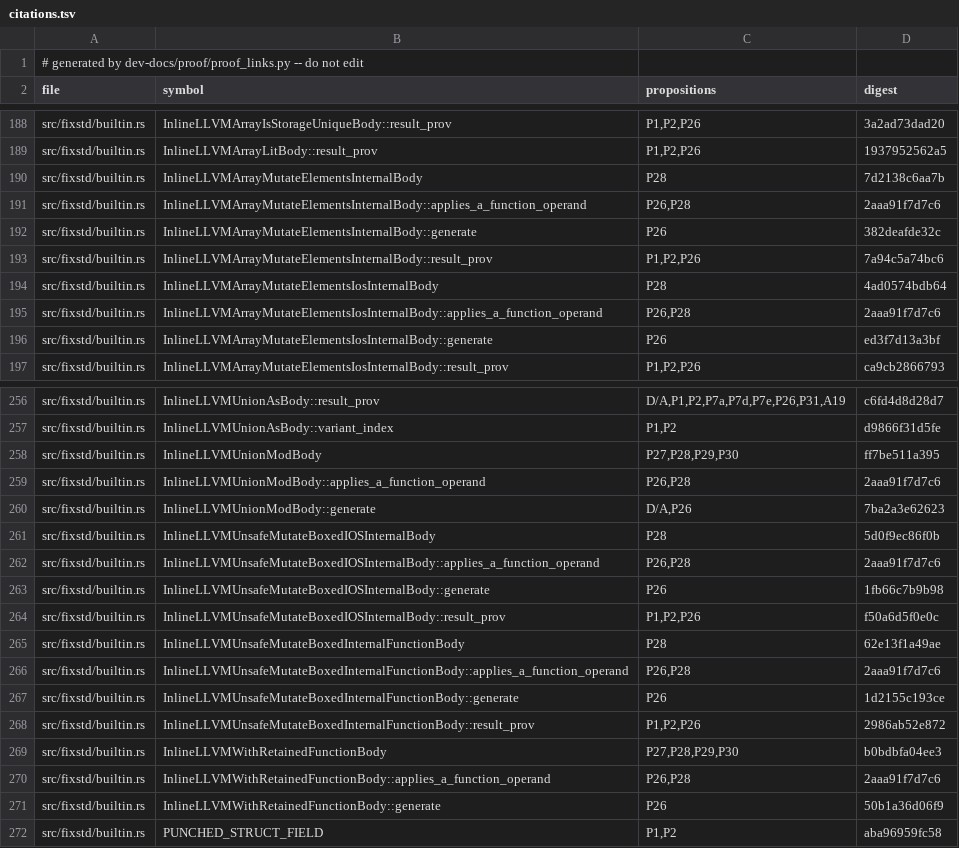
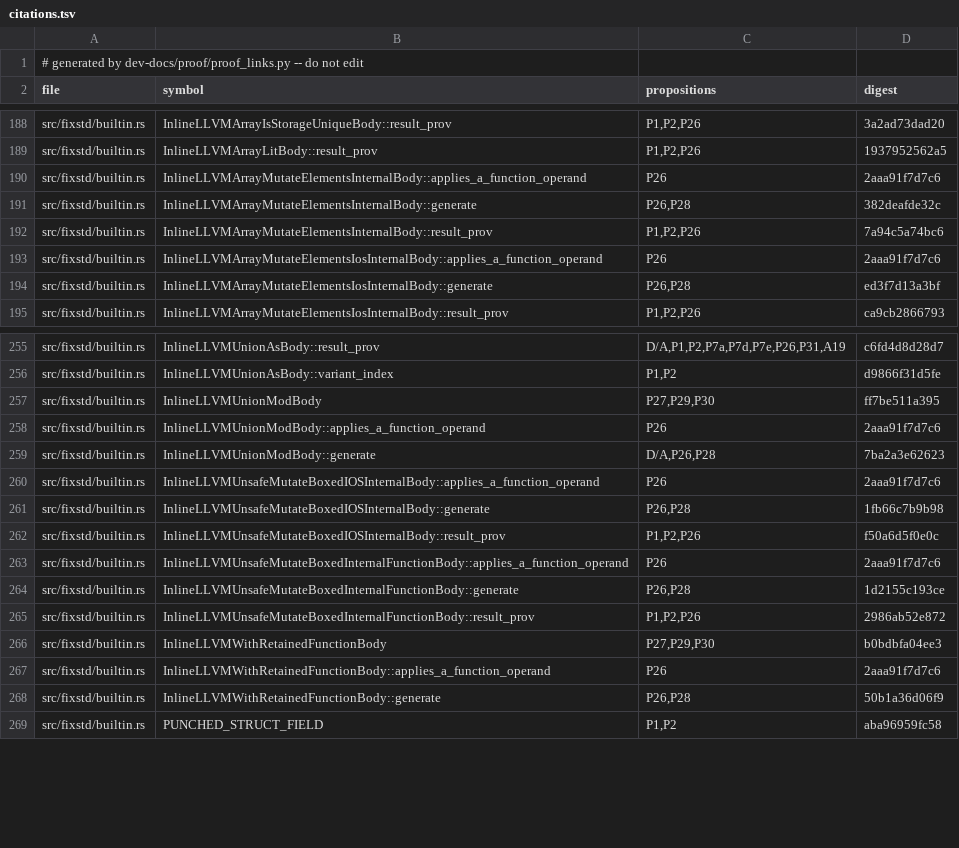
Before and after one commit to tttmmmyyyy/fixlang, a TSV file: dev-docs/proof/rc_ir/borrow-cancel/citations.tsv, drawn as a sheet; only a part is shown, gaps mark what is left out; the diff covers the shown part only.

```diff
--- a/dev-docs/proof/rc_ir/borrow-cancel/citations.tsv
+++ b/dev-docs/proof/rc_ir/borrow-cancel/citations.tsv
@@ -189,9 +189,7 @@ src/fixstd/builtin.rs	InlineLLVMArrayIsStorageUniqueBody::result_prov	P1,P2,P26
 src/fixstd/builtin.rs	InlineLLVMArrayLitBody::result_prov	P1,P2,P26	1937952562a5
-src/fixstd/builtin.rs	InlineLLVMArrayMutateElementsInternalBody	P28	7d2138c6aa7b
-src/fixstd/builtin.rs	InlineLLVMArrayMutateElementsInternalBody::applies_a_function_operand	P26,P28	2aaa91f7d7c6
-src/fixstd/builtin.rs	InlineLLVMArrayMutateElementsInternalBody::generate	P26	382deafde32c
+src/fixstd/builtin.rs	InlineLLVMArrayMutateElementsInternalBody::applies_a_function_operand	P26	2aaa91f7d7c6
+src/fixstd/builtin.rs	InlineLLVMArrayMutateElementsInternalBody::generate	P26,P28	382deafde32c
 src/fixstd/builtin.rs	InlineLLVMArrayMutateElementsInternalBody::result_prov	P1,P2,P26	7a94c5a74bc6
-src/fixstd/builtin.rs	InlineLLVMArrayMutateElementsIosInternalBody	P28	4ad0574bdb64
-src/fixstd/builtin.rs	InlineLLVMArrayMutateElementsIosInternalBody::applies_a_function_operand	P26,P28	2aaa91f7d7c6
-src/fixstd/builtin.rs	InlineLLVMArrayMutateElementsIosInternalBody::generate	P26	ed3f7d13a3bf
+src/fixstd/builtin.rs	InlineLLVMArrayMutateElementsIosInternalBody::applies_a_function_operand	P26	2aaa91f7d7c6
+src/fixstd/builtin.rs	InlineLLVMArrayMutateElementsIosInternalBody::generate	P26,P28	ed3f7d13a3bf
 src/fixstd/builtin.rs	InlineLLVMArrayMutateElementsIosInternalBody::result_prov	P1,P2,P26	ca9cb2866793
@@ -257,16 +256,14 @@ src/fixstd/builtin.rs	InlineLLVMUnionAsBody::result_prov	D/A,P1,P2,P7a,P7d,P7e,P
 src/fixstd/builtin.rs	InlineLLVMUnionAsBody::variant_index	P1,P2	d9866f31d5fe
-src/fixstd/builtin.rs	InlineLLVMUnionModBody	P27,P28,P29,P30	ff7be511a395
-src/fixstd/builtin.rs	InlineLLVMUnionModBody::applies_a_function_operand	P26,P28	2aaa91f7d7c6
-src/fixstd/builtin.rs	InlineLLVMUnionModBody::generate	D/A,P26	7ba2a3e62623
-src/fixstd/builtin.rs	InlineLLVMUnsafeMutateBoxedIOSInternalBody	P28	5d0f9ec86f0b
-src/fixstd/builtin.rs	InlineLLVMUnsafeMutateBoxedIOSInternalBody::applies_a_function_operand	P26,P28	2aaa91f7d7c6
-src/fixstd/builtin.rs	InlineLLVMUnsafeMutateBoxedIOSInternalBody::generate	P26	1fb66c7b9b98
+src/fixstd/builtin.rs	InlineLLVMUnionModBody	P27,P29,P30	ff7be511a395
+src/fixstd/builtin.rs	InlineLLVMUnionModBody::applies_a_function_operand	P26	2aaa91f7d7c6
+src/fixstd/builtin.rs	InlineLLVMUnionModBody::generate	D/A,P26,P28	7ba2a3e62623
+src/fixstd/builtin.rs	InlineLLVMUnsafeMutateBoxedIOSInternalBody::applies_a_function_operand	P26	2aaa91f7d7c6
+src/fixstd/builtin.rs	InlineLLVMUnsafeMutateBoxedIOSInternalBody::generate	P26,P28	1fb66c7b9b98
 src/fixstd/builtin.rs	InlineLLVMUnsafeMutateBoxedIOSInternalBody::result_prov	P1,P2,P26	f50a6d5f0e0c
-src/fixstd/builtin.rs	InlineLLVMUnsafeMutateBoxedInternalFunctionBody	P28	62e13f1a49ae
-src/fixstd/builtin.rs	InlineLLVMUnsafeMutateBoxedInternalFunctionBody::applies_a_function_operand	P26,P28	2aaa91f7d7c6
-src/fixstd/builtin.rs	InlineLLVMUnsafeMutateBoxedInternalFunctionBody::generate	P26	1d2155c193ce
+src/fixstd/builtin.rs	InlineLLVMUnsafeMutateBoxedInternalFunctionBody::applies_a_function_operand	P26	2aaa91f7d7c6
+src/fixstd/builtin.rs	InlineLLVMUnsafeMutateBoxedInternalFunctionBody::generate	P26,P28	1d2155c193ce
 src/fixstd/builtin.rs	InlineLLVMUnsafeMutateBoxedInternalFunctionBody::result_prov	P1,P2,P26	2986ab52e872
-src/fixstd/builtin.rs	InlineLLVMWithRetainedFunctionBody	P27,P28,P29,P30	b0bdbfa04ee3
-src/fixstd/builtin.rs	InlineLLVMWithRetainedFunctionBody::applies_a_function_operand	P26,P28	2aaa91f7d7c6
-src/fixstd/builtin.rs	InlineLLVMWithRetainedFunctionBody::generate	P26	50b1a36d06f9
+src/fixstd/builtin.rs	InlineLLVMWithRetainedFunctionBody	P27,P29,P30	b0bdbfa04ee3
+src/fixstd/builtin.rs	InlineLLVMWithRetainedFunctionBody::applies_a_function_operand	P26	2aaa91f7d7c6
+src/fixstd/builtin.rs	InlineLLVMWithRetainedFunctionBody::generate	P26,P28	50b1a36d06f9
 src/fixstd/builtin.rs	PUNCHED_STRUCT_FIELD	P1,P2	aba96959fc58
```
Also changed, not shown: 2 added rows and 10 edited cells elsewhere in this file, 7 other files.
